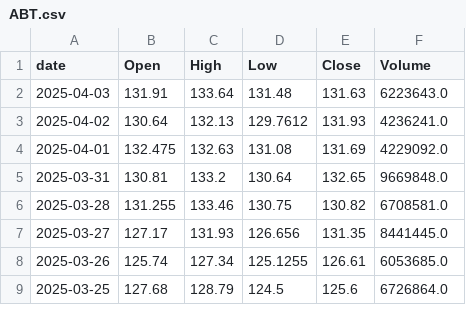
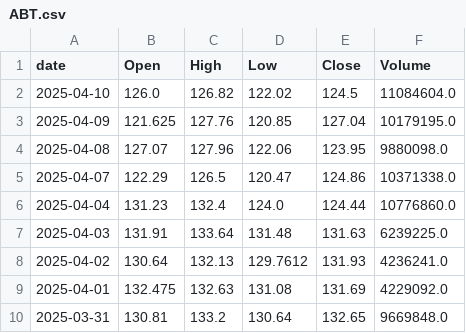
Before and after one commit to jamwevan/ML_Stock_Model, a CSV file: stock_data/ABT.csv, drawn as a sheet; only a part is shown; the shorter side is filled out with more unchanged rows.

```diff
--- a/stock_data/ABT.csv
+++ b/stock_data/ABT.csv
@@ -1,3 +1,8 @@
 date,Open,High,Low,Close,Volume
-2025-04-03,131.91,133.64,131.48,131.63,6223643.0
+2025-04-10,126.0,126.82,122.02,124.5,11084604.0
+2025-04-09,121.625,127.76,120.85,127.04,10179195.0
+2025-04-08,127.07,127.96,122.06,123.95,9880098.0
+2025-04-07,122.29,126.5,120.47,124.86,10371338.0
+2025-04-04,131.23,132.4,124.0,124.44,10776860.0
+2025-04-03,131.91,133.64,131.48,131.63,6239225.0
 2025-04-02,130.64,132.13,129.7612,131.93,4236241.0
```
Also changed, not shown: processed_data/ABBV_features.csv, stock_data/ABBV.csv, 17 other files.
